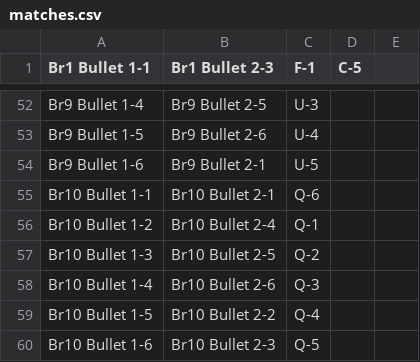
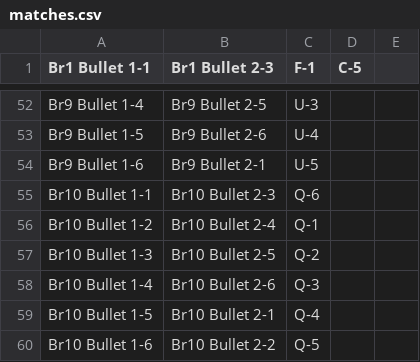
Before and after one commit to erichare/imaging-paper, a CSV file: csvs/matches.csv, drawn as a sheet; only a part is shown, gaps mark what is left out.

Commit message:
typo found in matches

```diff
--- a/csvs/matches.csv
+++ b/csvs/matches.csv
@@ -54,3 +54,3 @@ Br9 Bullet 1-5,Br9 Bullet 2-6,U-4,,
 Br9 Bullet 1-6,Br9 Bullet 2-1,U-5,,
-Br10 Bullet 1-1,Br10 Bullet 2-1,Q-6,,
+Br10 Bullet 1-1,Br10 Bullet 2-3,Q-6,,
 Br10 Bullet 1-2,Br10 Bullet 2-4,Q-1,,
@@ -58,3 +58,3 @@ Br10 Bullet 1-3,Br10 Bullet 2-5,Q-2,,
 Br10 Bullet 1-4,Br10 Bullet 2-6,Q-3,,
-Br10 Bullet 1-5,Br10 Bullet 2-2,Q-4,,
-Br10 Bullet 1-6,Br10 Bullet 2-3,Q-5,,
+Br10 Bullet 1-5,Br10 Bullet 2-1,Q-4,,
+Br10 Bullet 1-6,Br10 Bullet 2-2,Q-5,,
```
